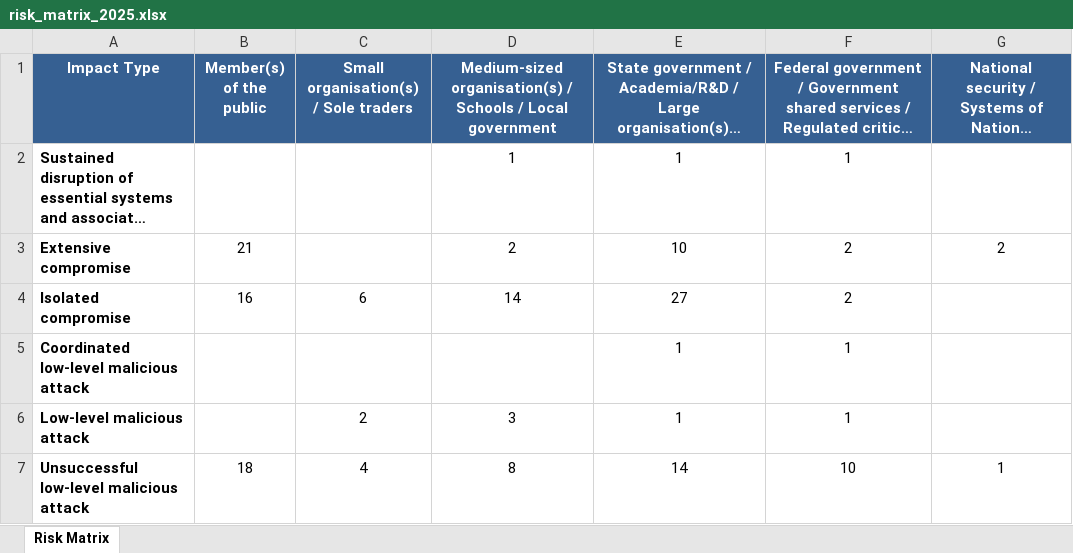
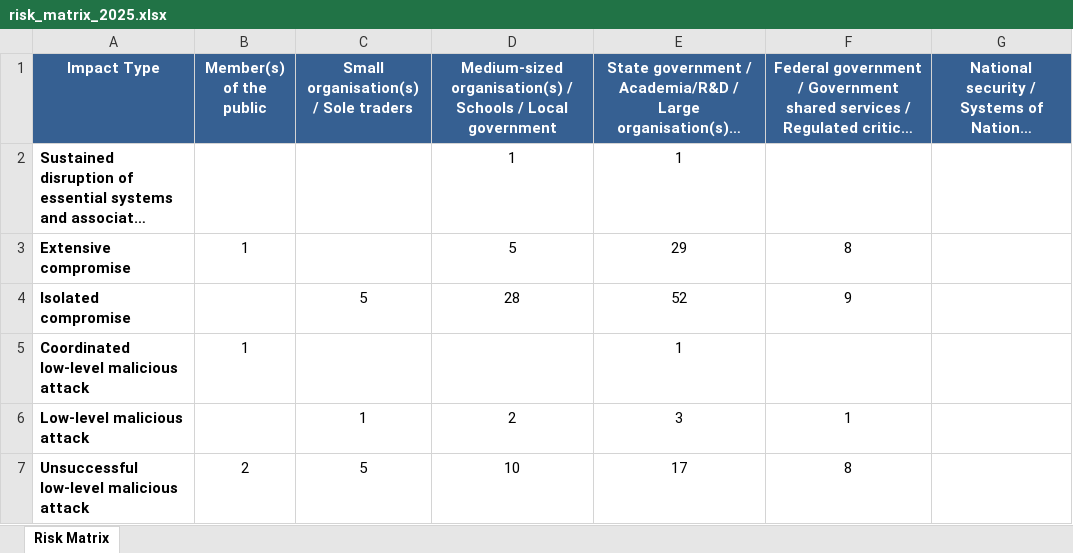
Before and after one commit to colinpriest/australian-cyber-events-scraper, an Excel workbook: risk_matrix/risk_matrix_2025.xlsx, sheet Risk Matrix, drawn as a sheet; long unchanged cells end in …; values as stored, in another font and other column widths than the file's, no borders; the diff names each change by its address in the sheet, - before the commit and + after, or states it on an @@ line.

```diff
--- a/risk_matrix/risk_matrix_2025.xlsx (sheet Risk Matrix)
+++ b/risk_matrix/risk_matrix_2025.xlsx (sheet Risk Matrix)
-F2: 1
+F2: (empty)
-B3 (Member(s) of the public): 21
+B3 (Member(s) of the public): 1
-D3: 2
+D3: 5
-E3: 10
+E3: 29
-F3: 2
+F3: 8
-G3: 2
+G3: (empty)
-B4 (Member(s) of the public): 16
+B4 (Member(s) of the public): (empty)
-C4: 6
+C4: 5
-D4: 14
+D4: 28
-E4: 27
+E4: 52
-F4: 2
+F4: 9
-B5 (Member(s) of the public): (empty)
+B5 (Member(s) of the public): 1
-F5: 1
+F5: (empty)
-C6: 2
+C6: 1
-D6: 3
+D6: 2
-E6: 1
+E6: 3
-B7 (Member(s) of the public): 18
+B7 (Member(s) of the public): 2
-C7: 4
+C7: 5
-D7: 8
+D7: 10
-E7: 14
+E7: 17
-F7: 10
+F7: 8
-G7: 1
+G7: (empty)
```
Also changed, not shown: 23 other files.
